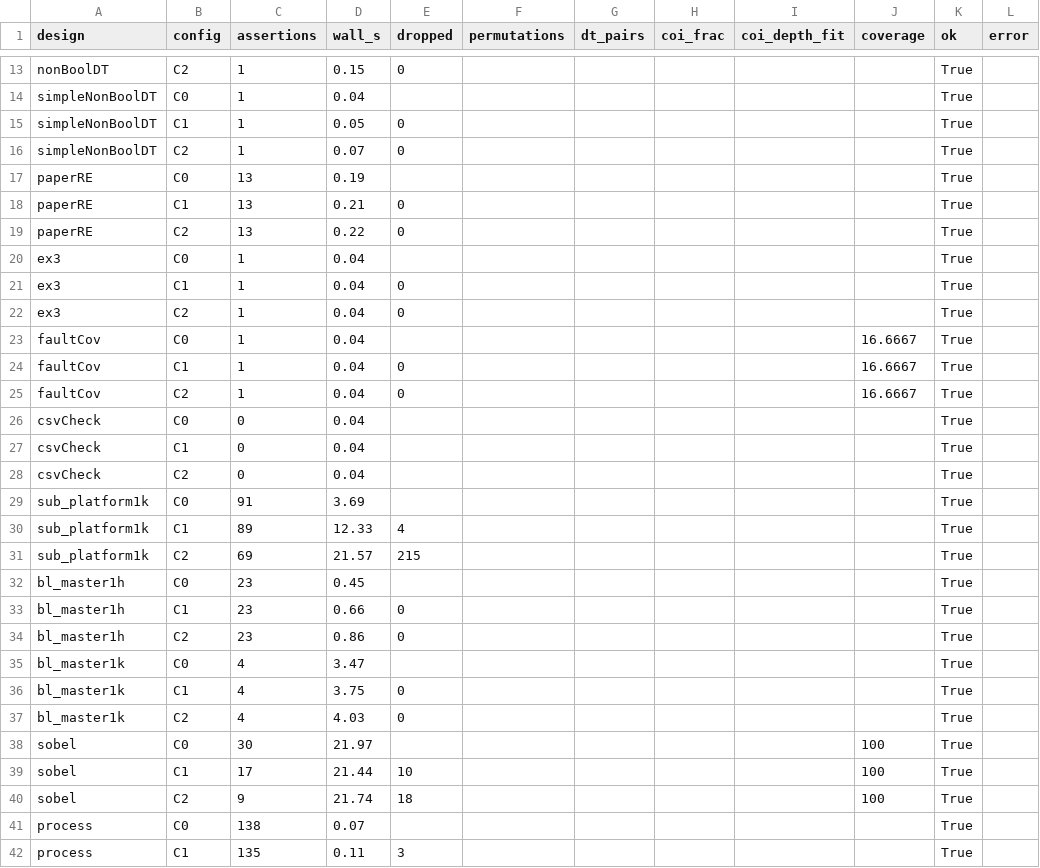
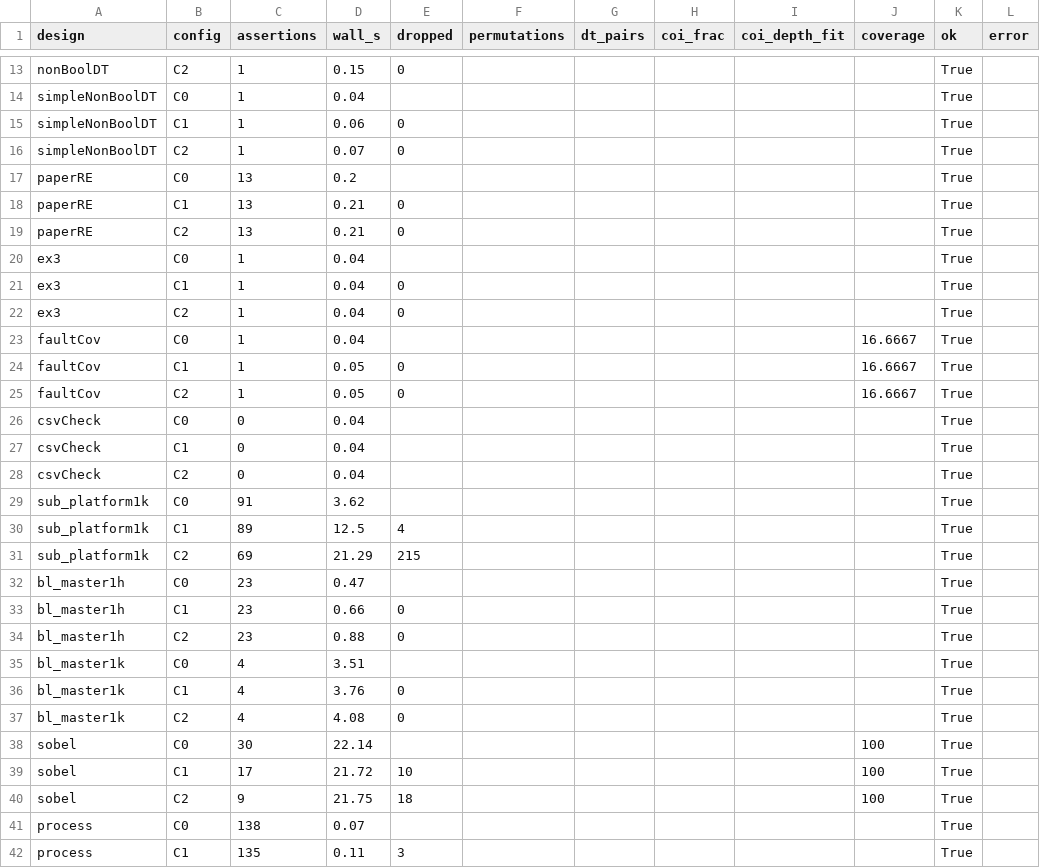
Before and after one commit to SamueleGerminiani/harm, a CSV file: eval/results/linux-examples/results.csv, drawn as a sheet; only a part is shown, gaps mark what is left out; the diff covers the shown part only.

Commit message:
H11 Linux: final checks after H11b-H11f (ctest 226/226, Docker 192/192, local designs --check)

```diff
--- a/eval/results/linux-examples/results.csv
+++ b/eval/results/linux-examples/results.csv
@@ -14,7 +14,7 @@ nonBoolDT,C2,1,0.15,0,,,,,,True,
 simpleNonBoolDT,C0,1,0.04,,,,,,,True,
-simpleNonBoolDT,C1,1,0.05,0,,,,,,True,
+simpleNonBoolDT,C1,1,0.06,0,,,,,,True,
 simpleNonBoolDT,C2,1,0.07,0,,,,,,True,
-paperRE,C0,13,0.19,,,,,,,True,
+paperRE,C0,13,0.2,,,,,,,True,
 paperRE,C1,13,0.21,0,,,,,,True,
-paperRE,C2,13,0.22,0,,,,,,True,
+paperRE,C2,13,0.21,0,,,,,,True,
 ex3,C0,1,0.04,,,,,,,True,
@@ -23,4 +23,4 @@ ex3,C2,1,0.04,0,,,,,,True,
 faultCov,C0,1,0.04,,,,,,16.6667,True,
-faultCov,C1,1,0.04,0,,,,,16.6667,True,
-faultCov,C2,1,0.04,0,,,,,16.6667,True,
+faultCov,C1,1,0.05,0,,,,,16.6667,True,
+faultCov,C2,1,0.05,0,,,,,16.6667,True,
 csvCheck,C0,0,0.04,,,,,,,True,
@@ -28,14 +28,14 @@ csvCheck,C1,0,0.04,,,,,,,True,
 csvCheck,C2,0,0.04,,,,,,,True,
-sub_platform1k,C0,91,3.69,,,,,,,True,
-sub_platform1k,C1,89,12.33,4,,,,,,True,
-sub_platform1k,C2,69,21.57,215,,,,,,True,
-bl_master1h,C0,23,0.45,,,,,,,True,
+sub_platform1k,C0,91,3.62,,,,,,,True,
+sub_platform1k,C1,89,12.5,4,,,,,,True,
+sub_platform1k,C2,69,21.29,215,,,,,,True,
+bl_master1h,C0,23,0.47,,,,,,,True,
 bl_master1h,C1,23,0.66,0,,,,,,True,
-bl_master1h,C2,23,0.86,0,,,,,,True,
-bl_master1k,C0,4,3.47,,,,,,,True,
-bl_master1k,C1,4,3.75,0,,,,,,True,
-bl_master1k,C2,4,4.03,0,,,,,,True,
-sobel,C0,30,21.97,,,,,,100,True,
-sobel,C1,17,21.44,10,,,,,100,True,
-sobel,C2,9,21.74,18,,,,,100,True,
+bl_master1h,C2,23,0.88,0,,,,,,True,
+bl_master1k,C0,4,3.51,,,,,,,True,
+bl_master1k,C1,4,3.76,0,,,,,,True,
+bl_master1k,C2,4,4.08,0,,,,,,True,
+sobel,C0,30,22.14,,,,,,100,True,
+sobel,C1,17,21.72,10,,,,,100,True,
+sobel,C2,9,21.75,18,,,,,100,True,
 process,C0,138,0.07,,,,,,,True,
```
Also changed, not shown: 8 edited cells elsewhere in this file, eval/results/linux-fixtures/results.csv, 3 other files.
